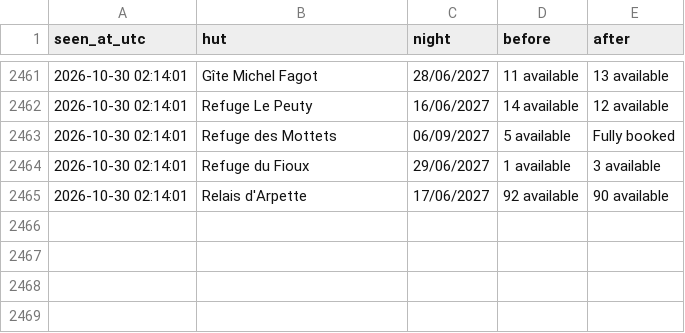
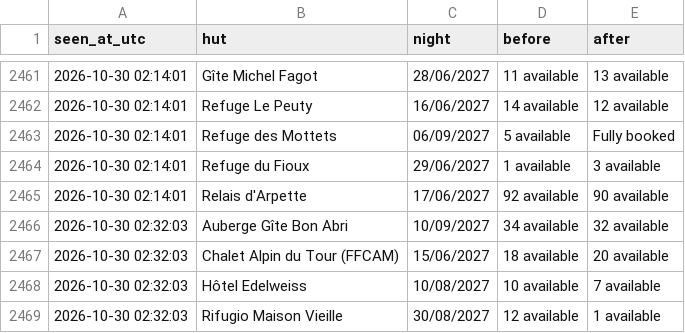
Before and after one commit to ljieen/tmb-bed-watcher, a CSV file: changes.csv, drawn as a sheet; only a part is shown, gaps mark what is left out.

```diff
--- a/changes.csv
+++ b/changes.csv
@@ -2465 +2465,5 @@ seen_at_utc,hut,night,before,after
 2026-10-30 02:14:01,Relais d'Arpette,17/06/2027,92 available,90 available
+2026-10-30 02:32:03,Auberge Gîte Bon Abri,10/09/2027,34 available,32 available
+2026-10-30 02:32:03,Chalet Alpin du Tour (FFCAM),15/06/2027,18 available,20 available
+2026-10-30 02:32:03,Hôtel Edelweiss,10/08/2027,10 available,7 available
+2026-10-30 02:32:03,Rifugio Maison Vieille,30/08/2027,12 available,1 available
```
Also changed, not shown: 1 other file.
